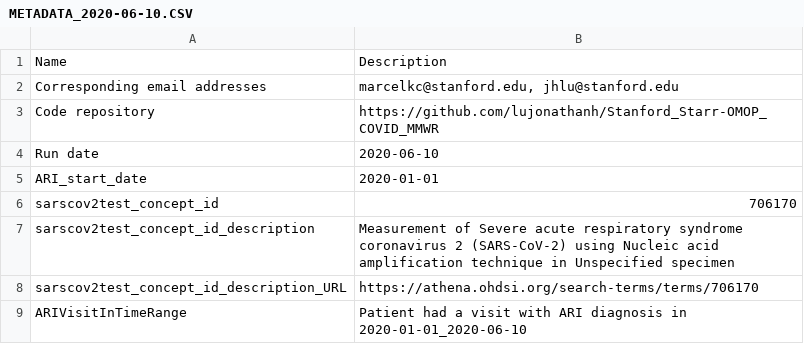
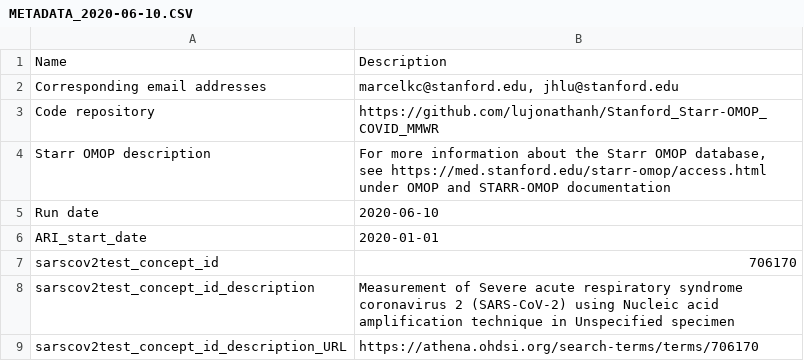
Before and after one commit to lujonathanh/Stanford_Starr-OMOP_COVID_MMWR, a CSV file: stanford_starr-omop_covid_mmwr/2020-06-10/METADATA_2020-06-10.CSV, drawn as a sheet; only a part is shown; the shorter side is filled out with more unchanged rows; the diff names each change by its address in the sheet, - before the commit and + after, or states it on an @@ line.

```diff
--- a/stanford_starr-omop_covid_mmwr/2020-06-10/METADATA_2020-06-10.CSV
+++ b/stanford_starr-omop_covid_mmwr/2020-06-10/METADATA_2020-06-10.CSV
+row 4: Starr OMOP description | For more information about the Starr OMOP database, see https://med.stanford.edu/starr-omop/access.html under OMOP and STARR-OMOP documentation
```
Also changed, not shown: 2 other files.
